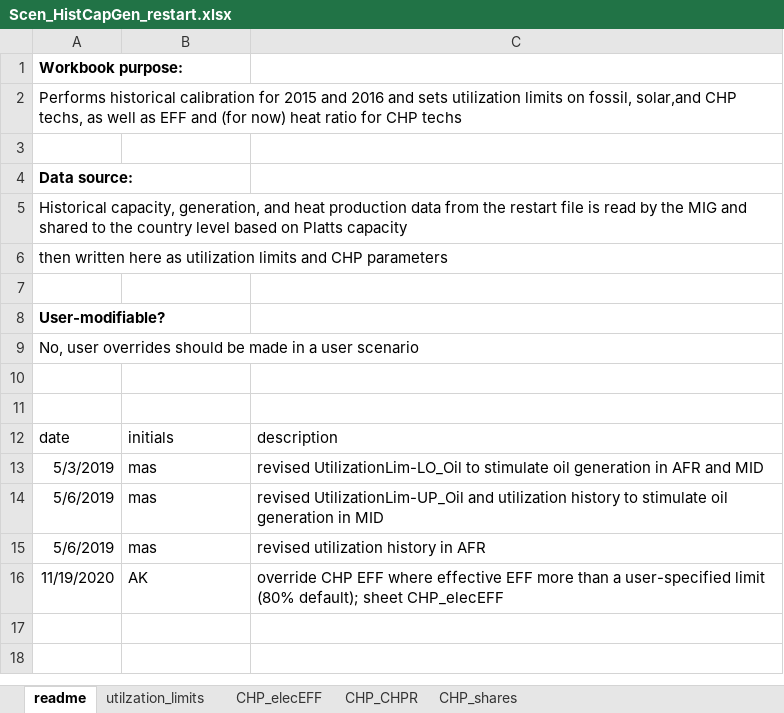
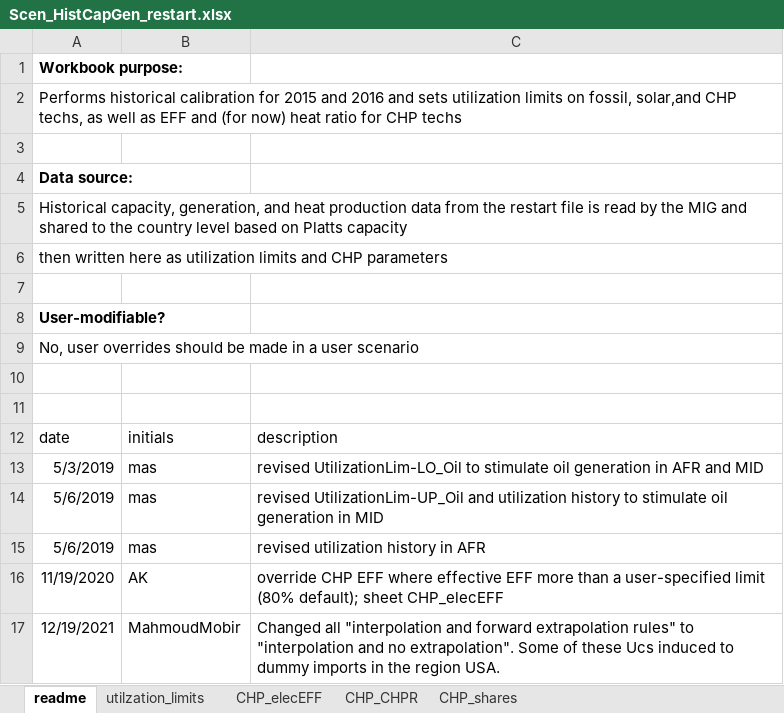
Before and after one commit to MMobir/test2, an Excel workbook: SuppXLS/Scen_HistCapGen_restart.xlsx, sheet readme, drawn as a sheet; values as stored, in another font and other column widths than the file's, no borders; the diff names each change by its address in the sheet, - before the commit and + after, or states it on an @@ line.

Commit message:
Deleting calibration UCs beyond 2030*
  - This was done by by changing the interpolation/extrapolation rule from "5" to "1"

```diff
--- a/SuppXLS/Scen_HistCapGen_restart.xlsx (sheet readme)
+++ b/SuppXLS/Scen_HistCapGen_restart.xlsx (sheet readme)
+row 17: 12/19/2021 | MahmoudMobir | Changed all "interpolation and forward extrapolation rules" to "interpolation and no extrapolation". Some of these Ucs induced to dummy imports in the region USA.
```
Also changed, not shown: sheet utilzation_limits.
